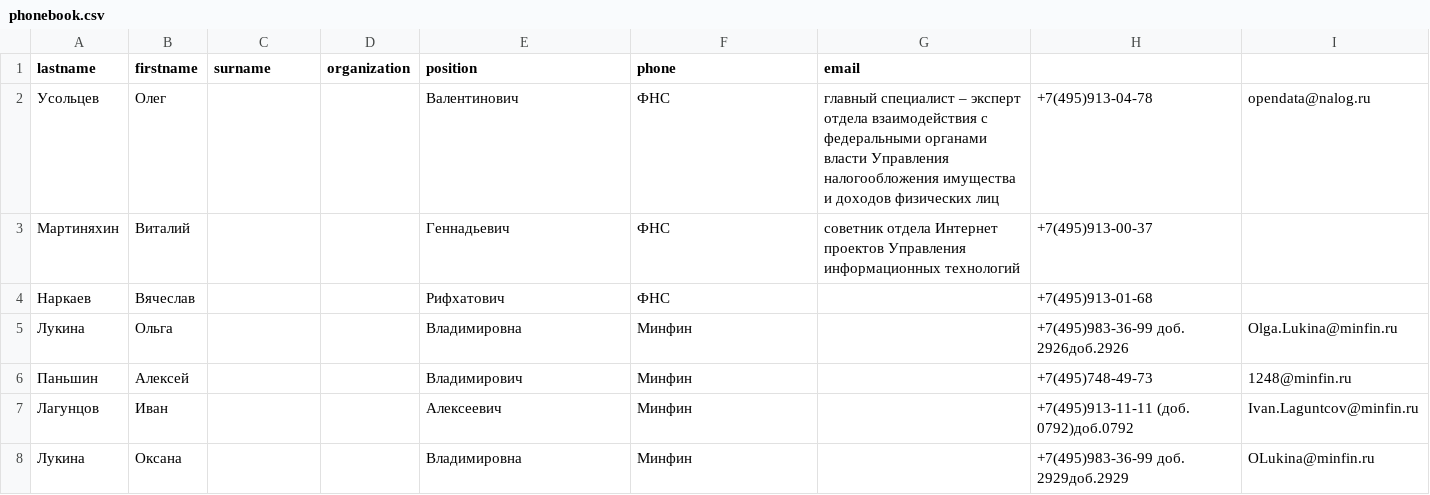
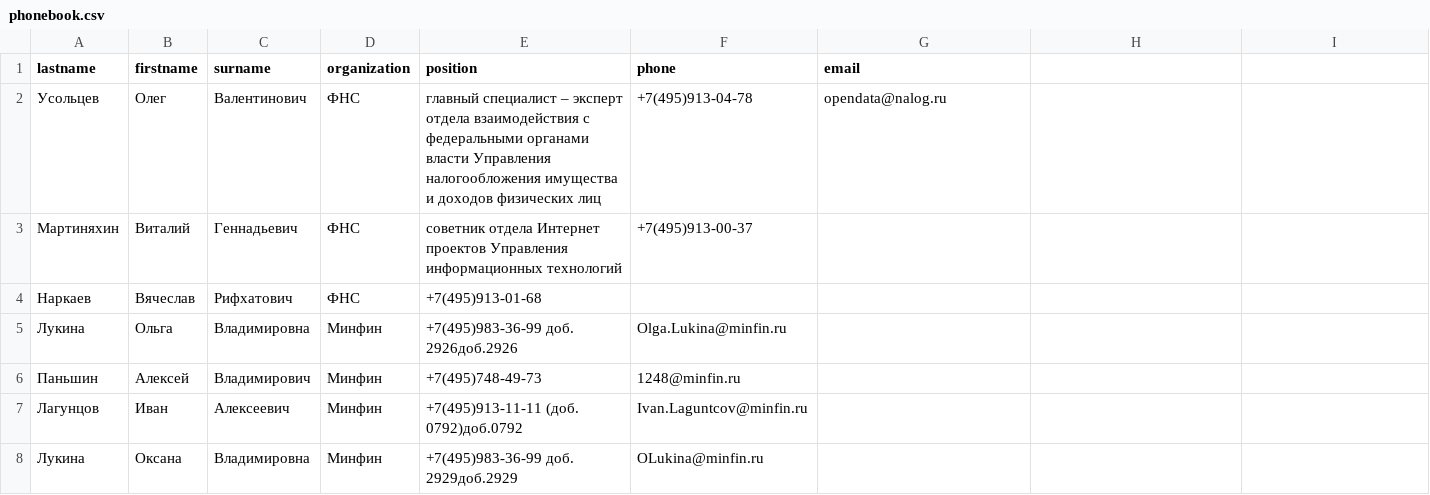
Before and after one commit to Nikita3099/2.2-Regular-expressions-, a CSV file: phonebook.csv, drawn as a sheet.

Commit message:
fixes2 commit

```diff
--- a/phonebook.csv
+++ b/phonebook.csv
@@ -1,8 +1,8 @@
 lastname,firstname,surname,organization,position,phone,email
-Усольцев,Олег,,,Валентинович,ФНС,главный специалист – эксперт отдела взаимодействия с федеральными органами власти Управления налогообложения имущества и доходов физических лиц,+7(495)913-04-78,opendata@nalog.ru
-Мартиняхин,Виталий,,,Геннадьевич,ФНС,cоветник отдела Интернет проектов Управления информационных технологий,+7(495)913-00-37,
-Наркаев,Вячеслав,,,Рифхатович,ФНС,,+7(495)913-01-68,
-Лукина,Ольга,,,Владимировна,Минфин,,+7(495)983-36-99 доб. 2926доб.2926,Olga.Lukina@minfin.ru
-Паньшин,Алексей,,,Владимирович,Минфин,,+7(495)748-49-73,1248@minfin.ru
-Лагунцов,Иван,,,Алексеевич,Минфин,,+7(495)913-11-11 (доб. 0792)доб.0792,Ivan.Laguntcov@minfin.ru
-Лукина,Оксана,,,Владимировна,Минфин,,+7(495)983-36-99 доб. 2929доб.2929,OLukina@minfin.ru
+Усольцев,Олег,Валентинович,ФНС,главный специалист – эксперт отдела взаимодействия с федеральными органами власти Управления налогообложения имущества и доходов физических лиц,+7(495)913-04-78,opendata@nalog.ru
+Мартиняхин,Виталий,Геннадьевич,ФНС,cоветник отдела Интернет проектов Управления информационных технологий,+7(495)913-00-37,
+Наркаев,Вячеслав,Рифхатович,ФНС,+7(495)913-01-68,
+Лукина,Ольга,Владимировна,Минфин,+7(495)983-36-99 доб. 2926доб.2926,Olga.Lukina@minfin.ru
+Паньшин,Алексей,Владимирович,Минфин,+7(495)748-49-73,1248@minfin.ru
+Лагунцов,Иван,Алексеевич,Минфин,+7(495)913-11-11 (доб. 0792)доб.0792,Ivan.Laguntcov@minfin.ru
+Лукина,Оксана,Владимировна,Минфин,+7(495)983-36-99 доб. 2929доб.2929,OLukina@minfin.ru
```
